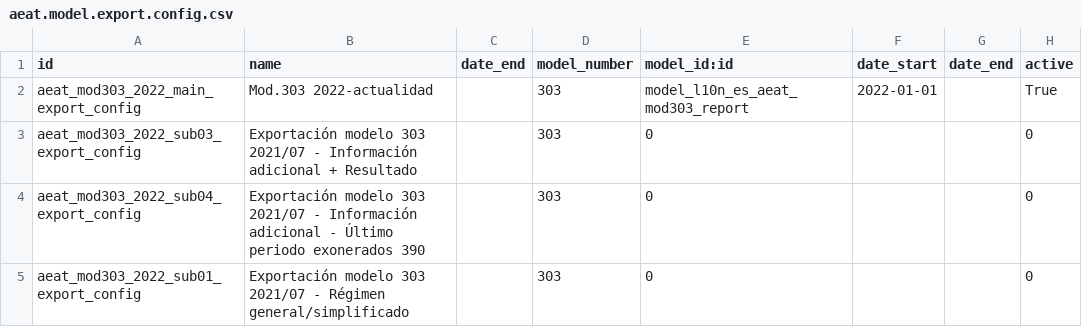
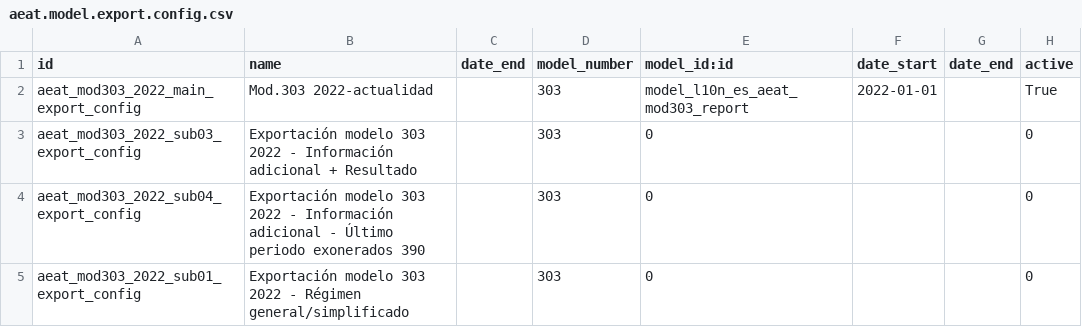
Before and after one commit to Ingeos/l10n-spain, a CSV file: l10n_es_aeat_mod303/data/2022/aeat.model.export.config.csv, drawn as a sheet.

```diff
--- a/l10n_es_aeat_mod303/data/2022/aeat.model.export.config.csv
+++ b/l10n_es_aeat_mod303/data/2022/aeat.model.export.config.csv
@@ -2,4 +2,4 @@ id,name,date_end,model_number,model_id:id,date_start,date_end,active
 aeat_mod303_2022_main_export_config,Mod.303 2022-actualidad,,303,model_l10n_es_aeat_mod303_report,2022-01-01,,True
-aeat_mod303_2022_sub03_export_config,Exportación modelo 303 2021/07 - Información adicional + Resultado,,303,0,,,0
-aeat_mod303_2022_sub04_export_config,Exportación modelo 303 2021/07 - Información adicional - Último periodo exonerados 390,,303,0,,,0
-aeat_mod303_2022_sub01_export_config,Exportación modelo 303 2021/07 - Régimen general/simplificado,,303,0,,,0
+aeat_mod303_2022_sub03_export_config,Exportación modelo 303 2022 - Información adicional + Resultado,,303,0,,,0
+aeat_mod303_2022_sub04_export_config,Exportación modelo 303 2022 - Información adicional - Último periodo exonerados 390,,303,0,,,0
+aeat_mod303_2022_sub01_export_config,Exportación modelo 303 2022 - Régimen general/simplificado,,303,0,,,0
```
Also changed, not shown: 4 other files.
